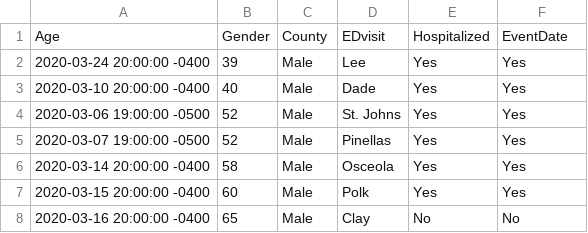
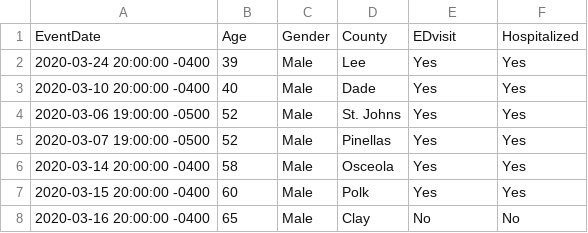
Before and after one commit to olivierlacan/ovid, a CSV file: exports/deaths_2020-04-01_12h56m02s.csv, drawn as a sheet; only a part is shown.

Commit message:
Fix deaths export from 4/1

```diff
--- a/exports/deaths_2020-04-01_12h56m02s.csv
+++ b/exports/deaths_2020-04-01_12h56m02s.csv
@@ -1,2 +1,2 @@
-Age,Gender,County,EDvisit,Hospitalized,EventDate
+EventDate,Age,Gender,County,EDvisit,Hospitalized
 2020-03-24 20:00:00 -0400,39,Male,Lee,Yes,Yes
```
